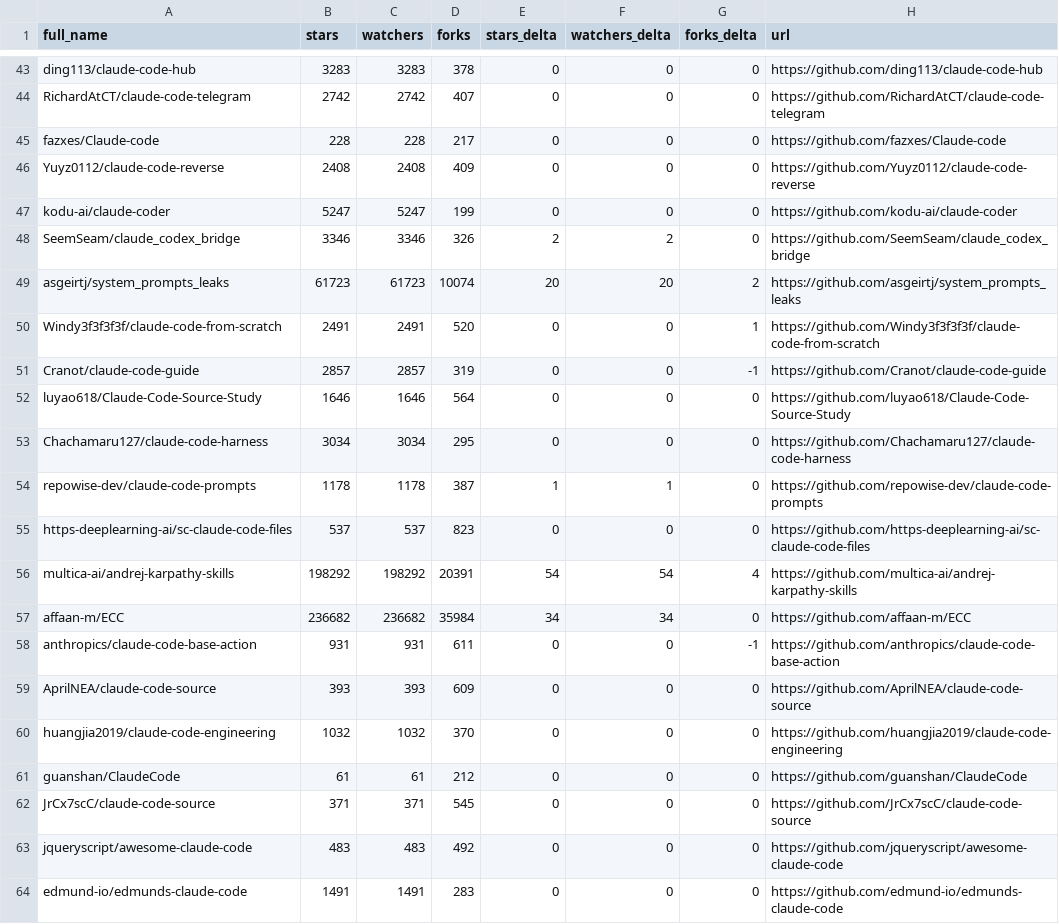
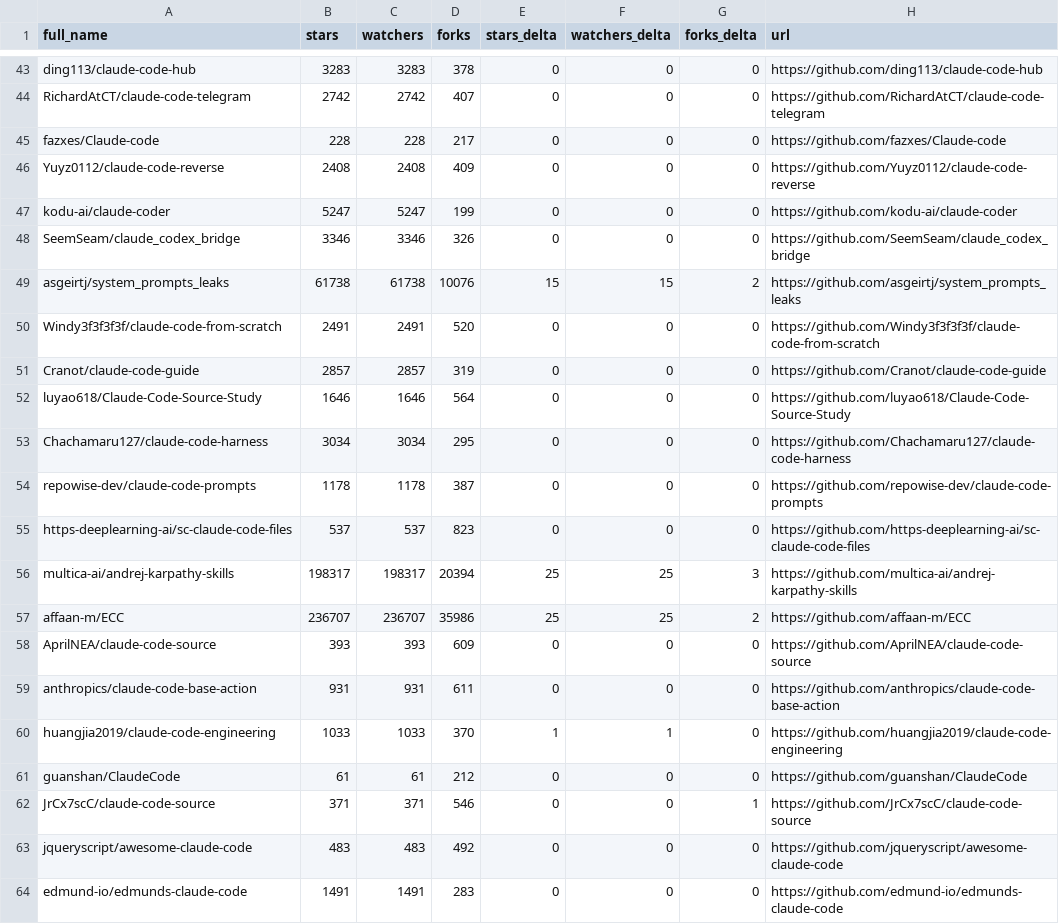
Before and after one commit to Jord5s/awesome-claude-code, a CSV file: data/repo-ticker.csv, drawn as a sheet; only a part is shown, gaps mark what is left out; the diff covers the shown part only.

```diff
--- a/data/repo-ticker.csv
+++ b/data/repo-ticker.csv
@@ -47,17 +47,17 @@ Yuyz0112/claude-code-reverse,2408,2408,409,0,0,0,https://github.com/Yuyz0112/cla
 kodu-ai/claude-coder,5247,5247,199,0,0,0,https://github.com/kodu-ai/claude-coder
-SeemSeam/claude_codex_bridge,3346,3346,326,2,2,0,https://github.com/SeemSeam/claude_codex_bridge
-asgeirtj/system_prompts_leaks,61723,61723,10074,20,20,2,https://github.com/asgeirtj/system_prompts_leaks
-Windy3f3f3f3f/claude-code-from-scratch,2491,2491,520,0,0,1,https://github.com/Windy3f3f3f3f/claude-code-from-scratch
-Cranot/claude-code-guide,2857,2857,319,0,0,-1,https://github.com/Cranot/claude-code-guide
+SeemSeam/claude_codex_bridge,3346,3346,326,0,0,0,https://github.com/SeemSeam/claude_codex_bridge
+asgeirtj/system_prompts_leaks,61738,61738,10076,15,15,2,https://github.com/asgeirtj/system_prompts_leaks
+Windy3f3f3f3f/claude-code-from-scratch,2491,2491,520,0,0,0,https://github.com/Windy3f3f3f3f/claude-code-from-scratch
+Cranot/claude-code-guide,2857,2857,319,0,0,0,https://github.com/Cranot/claude-code-guide
 luyao618/Claude-Code-Source-Study,1646,1646,564,0,0,0,https://github.com/luyao618/Claude-Code-Source-Study
 Chachamaru127/claude-code-harness,3034,3034,295,0,0,0,https://github.com/Chachamaru127/claude-code-harness
-repowise-dev/claude-code-prompts,1178,1178,387,1,1,0,https://github.com/repowise-dev/claude-code-prompts
+repowise-dev/claude-code-prompts,1178,1178,387,0,0,0,https://github.com/repowise-dev/claude-code-prompts
 https-deeplearning-ai/sc-claude-code-files,537,537,823,0,0,0,https://github.com/https-deeplearning-ai/sc-claude-code-files
-multica-ai/andrej-karpathy-skills,198292,198292,20391,54,54,4,https://github.com/multica-ai/andrej-karpathy-skills
-affaan-m/ECC,236682,236682,35984,34,34,0,https://github.com/affaan-m/ECC
-anthropics/claude-code-base-action,931,931,611,0,0,-1,https://github.com/anthropics/claude-code-base-action
+multica-ai/andrej-karpathy-skills,198317,198317,20394,25,25,3,https://github.com/multica-ai/andrej-karpathy-skills
+affaan-m/ECC,236707,236707,35986,25,25,2,https://github.com/affaan-m/ECC
 AprilNEA/claude-code-source,393,393,609,0,0,0,https://github.com/AprilNEA/claude-code-source
-huangjia2019/claude-code-engineering,1032,1032,370,0,0,0,https://github.com/huangjia2019/claude-code-engineering
+anthropics/claude-code-base-action,931,931,611,0,0,0,https://github.com/anthropics/claude-code-base-action
+huangjia2019/claude-code-engineering,1033,1033,370,1,1,0,https://github.com/huangjia2019/claude-code-engineering
 guanshan/ClaudeCode,61,61,212,0,0,0,https://github.com/guanshan/ClaudeCode
-JrCx7scC/claude-code-source,371,371,545,0,0,0,https://github.com/JrCx7scC/claude-code-source
+JrCx7scC/claude-code-source,371,371,546,0,0,1,https://github.com/JrCx7scC/claude-code-source
 jqueryscript/awesome-claude-code,483,483,492,0,0,0,https://github.com/jqueryscript/awesome-claude-code
```
Also changed, not shown: 1 added row, 1 removed row and 134 edited cells elsewhere in this file, 2 other files.
